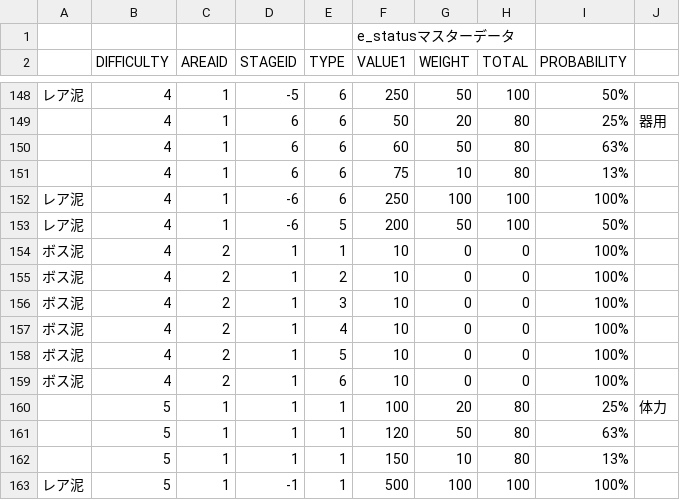
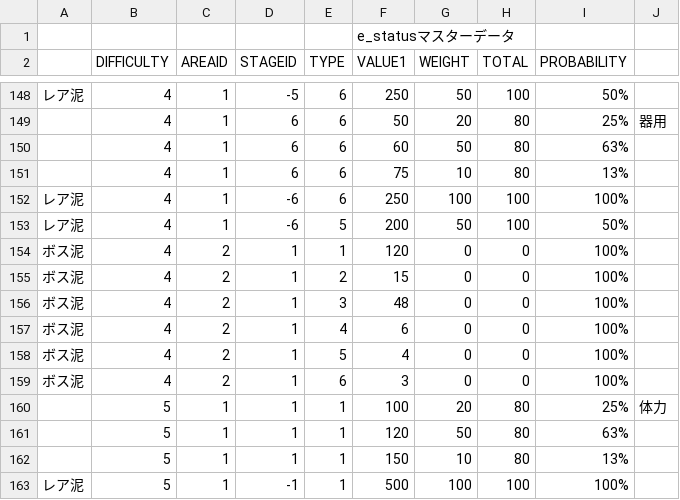
Before and after one commit to sca-nakano-22cge0017/SocialGameTeam, a CSV file: Assets/Nakano/Master/drop.csv, drawn as a sheet; only a part is shown, gaps mark what is left out; the diff covers the shown part only; the diff names each change by its address in the sheet, - before the commit and + after, or states it on an @@ line.

```diff
--- a/Assets/Nakano/Master/drop.csv
+++ b/Assets/Nakano/Master/drop.csv
-F154 (VALUE1): 10
+F154 (VALUE1): 120
-F155 (VALUE1): 10
+F155 (VALUE1): 15
-F156 (VALUE1): 10
+F156 (VALUE1): 48
-F157 (VALUE1): 10
+F157 (VALUE1): 6
-F158 (VALUE1): 10
+F158 (VALUE1): 4
-F159 (VALUE1): 10
+F159 (VALUE1): 3
```
Also changed, not shown: 6 added rows and 12 edited cells elsewhere in this file, 15 other files.
